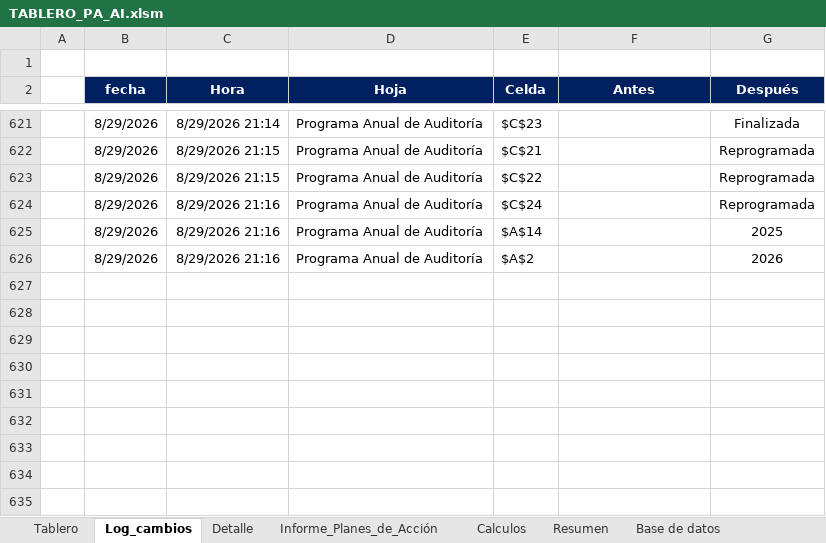
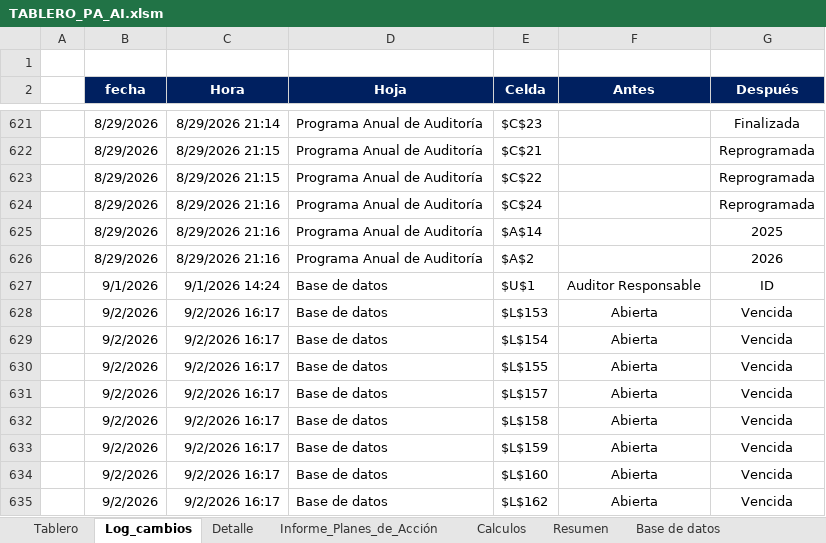
Before and after one commit to diego12vas-cmd/tableros-control, an Excel workbook: TABLERO_PA_AI.xlsm, sheet Log_cambios, drawn as a sheet; only a part is shown, gaps mark what is left out; values as stored, in another font and other column widths than the file's, no borders; charts and pictures not drawn; the diff names each change by its address in the sheet, - before the commit and + after, or states it on an @@ line.

```diff
--- a/TABLERO_PA_AI.xlsm (sheet Log_cambios)
+++ b/TABLERO_PA_AI.xlsm (sheet Log_cambios)
+row 627:  | 9/1/2026 | 9/1/2026 14:24 | Base de datos | $U$1 | Auditor Responsable | ID
+row 628:  | 9/2/2026 | 9/2/2026 16:17 | Base de datos | $L$153 | Abierta | Vencida
+row 629:  | 9/2/2026 | 9/2/2026 16:17 | Base de datos | $L$154 | Abierta | Vencida
+row 630:  | 9/2/2026 | 9/2/2026 16:17 | Base de datos | $L$155 | Abierta | Vencida
+row 631:  | 9/2/2026 | 9/2/2026 16:17 | Base de datos | $L$157 | Abierta | Vencida
+row 632:  | 9/2/2026 | 9/2/2026 16:17 | Base de datos | $L$158 | Abierta | Vencida
+row 633:  | 9/2/2026 | 9/2/2026 16:17 | Base de datos | $L$159 | Abierta | Vencida
+row 634:  | 9/2/2026 | 9/2/2026 16:17 | Base de datos | $L$160 | Abierta | Vencida
+row 635:  | 9/2/2026 | 9/2/2026 16:17 | Base de datos | $L$162 | Abierta | Vencida
```
Also changed, not shown: sheet Base de datos, sheet Resumen, sheet Tablero.
